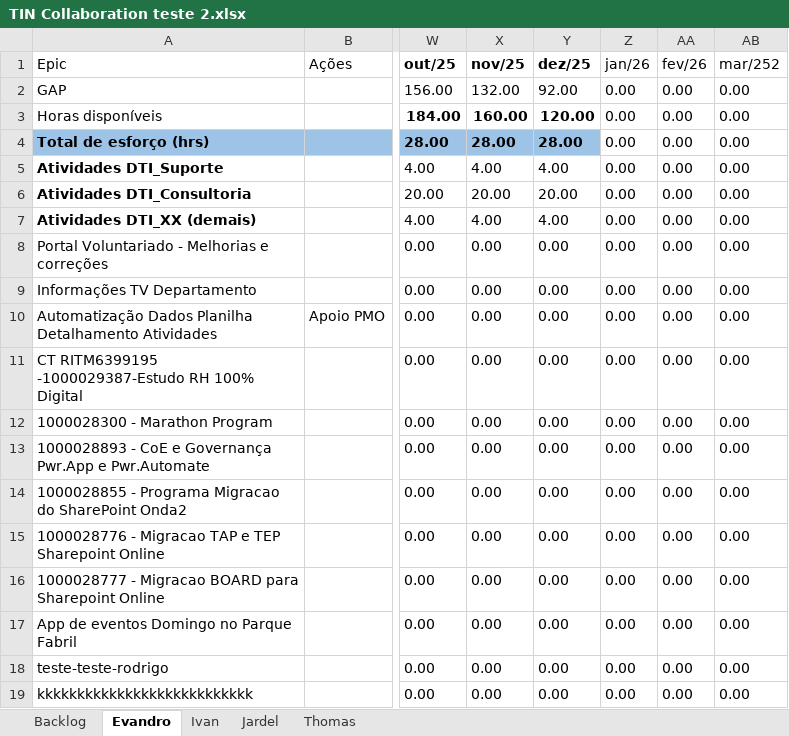
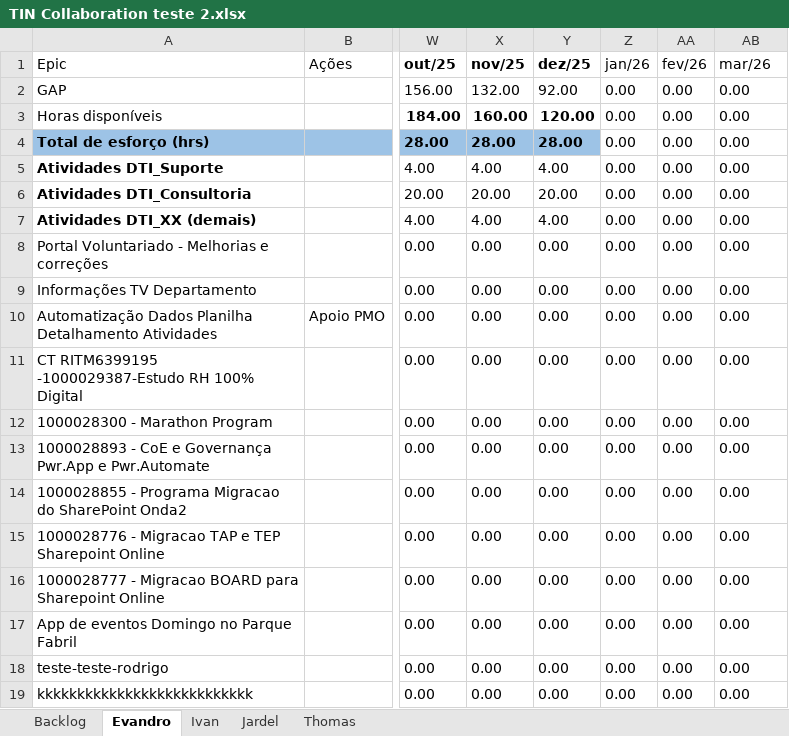
Before and after one commit to rodri-oliveira/consolida-o-planilha-excell-weg, an Excel workbook: planilha-mari-5/TIN Collaboration teste 2.xlsx, sheet Evandro, drawn as a sheet; only a part is shown, gaps mark what is left out; values as stored, in another font and other column widths than the file's, no borders; conditional formats and table styles not drawn; the diff names each change by its address in the sheet, - before the commit and + after, or states it on an @@ line.

```diff
--- a/planilha-mari-5/TIN Collaboration teste 2.xlsx (sheet Evandro)
+++ b/planilha-mari-5/TIN Collaboration teste 2.xlsx (sheet Evandro)
-AB1: mar/252
+AB1: mar/26
```
Also changed, not shown: planilhas-consolidadas/planilha_consolidada.xlsx, 1 other file.
